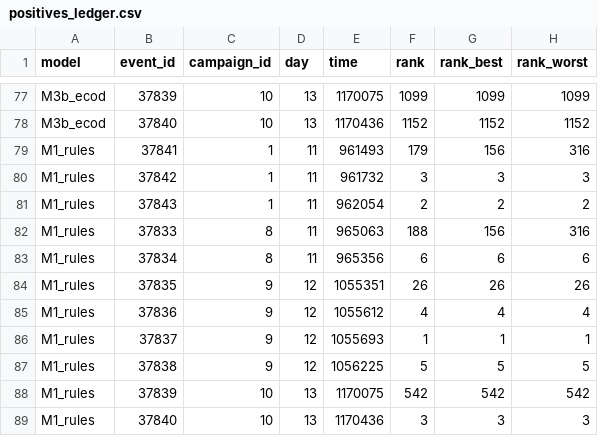
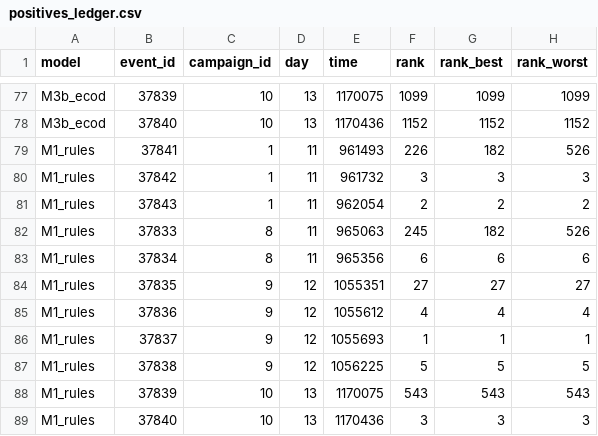
Before and after one commit to SaniAdamou14/AuthBench, a CSV file: reports/demo/tables/positives_ledger.csv, drawn as a sheet; only a part is shown, gaps mark what is left out.

Commit message:
Make M1 row-local: R6 and R7 become stored features; fix R6 on null auth types
Prerequisite for day-by-day featurisation (S6-26): M1 scored the whole
test split at once because R6 (first auth type of the user) and R7
(previous event of the user ended on this source) looked back across the
scored frame. At 400M events that sort does not fit.

- F3 gains user_auth_is_new, F4 gains prev_dst_is_src; with
  hours_since_prev_event_same_user they are stored for M1, which now
  reads them, scores each row alone (its scale is a training fit since
  S6-20) and joins the chunked scoring path. Tests now assert that M1
  scored by day equals M1 scored whole, where they asserted the opposite.
- Fix: R6's key was null whenever the auth type was null (about 55% of
  LANL events), so every user with a null type shared one key and "never
  used before by this user" was false for them. A null field is now a
  value of its own in every relation key; a test pins it.

Demo: R6's benign mean 0.154 -> 0.197; M1 AUC-PR 0.4010 -> 0.3987; no
other model moves.

```diff
--- a/reports/demo/tables/positives_ledger.csv
+++ b/reports/demo/tables/positives_ledger.csv
@@ -78,8 +78,8 @@ M3b_ecod,37839,10,13,1170075,1099,1099,1099
 M3b_ecod,37840,10,13,1170436,1152,1152,1152
-M1_rules,37841,1,11,961493,179,156,316
+M1_rules,37841,1,11,961493,226,182,526
 M1_rules,37842,1,11,961732,3,3,3
 M1_rules,37843,1,11,962054,2,2,2
-M1_rules,37833,8,11,965063,188,156,316
+M1_rules,37833,8,11,965063,245,182,526
 M1_rules,37834,8,11,965356,6,6,6
-M1_rules,37835,9,12,1055351,26,26,26
+M1_rules,37835,9,12,1055351,27,27,27
 M1_rules,37836,9,12,1055612,4,4,4
@@ -87,3 +87,3 @@ M1_rules,37837,9,12,1055693,1,1,1
 M1_rules,37838,9,12,1056225,5,5,5
-M1_rules,37839,10,13,1170075,542,542,542
+M1_rules,37839,10,13,1170075,543,543,543
 M1_rules,37840,10,13,1170436,3,3,3
```
Also changed, not shown: reports/demo/tables/rule_discrimination.csv, 14 other files.
